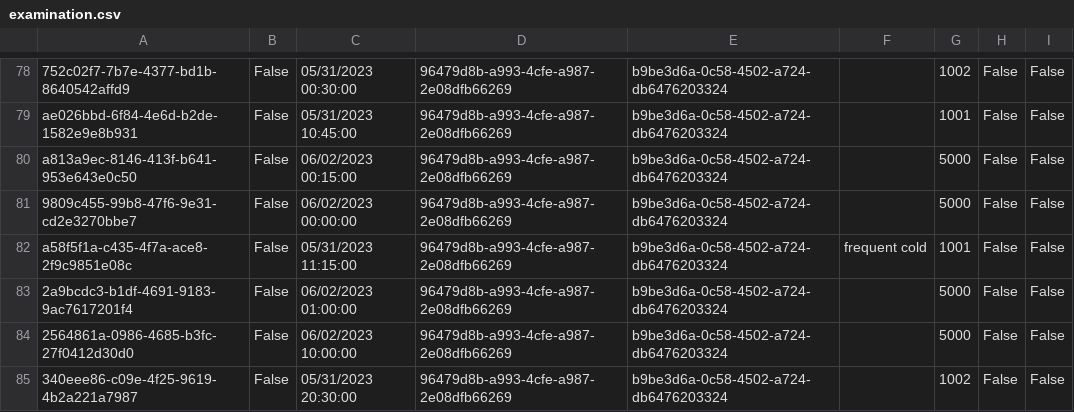
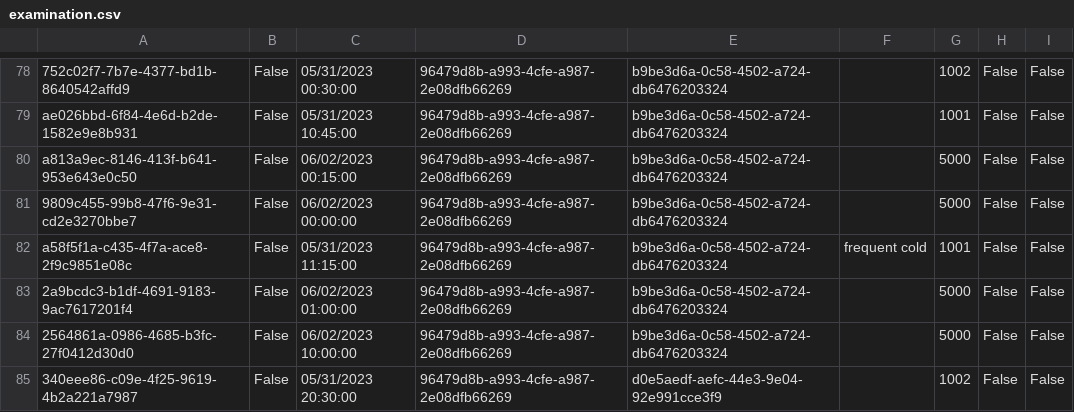
Before and after one commit to BulatovicBalsa/sims-project, a CSV file: Hospital/Data/examination.csv, drawn as a sheet; only a part is shown, gaps mark what is left out.

```diff
--- a/Hospital/Data/examination.csv
+++ b/Hospital/Data/examination.csv
@@ -84,2 +84,2 @@ a58f5f1a-c435-4f7a-ace8-2f9c9851e08c,False,05/31/2023 11:15:00,96479d8b-a993-4cf
 2564861a-0986-4685-b3fc-27f0412d30d0,False,06/02/2023 10:00:00,96479d8b-a993-4cfe-a987-2e08dfb66269,b9be3d6a-0c58-4502-a724-db6476203324,,5000,False,False
-340eee86-c09e-4f25-9619-4b2a221a7987,False,05/31/2023 20:30:00,96479d8b-a993-4cfe-a987-2e08dfb66269,b9be3d6a-0c58-4502-a724-db6476203324,,1002,False,False
+340eee86-c09e-4f25-9619-4b2a221a7987,False,05/31/2023 20:30:00,96479d8b-a993-4cfe-a987-2e08dfb66269,d0e5aedf-aefc-44e3-9e04-92e991cce3f9,,1002,False,False
```
Also changed, not shown: Hospital/Data/patients.csv, 3 other files.
